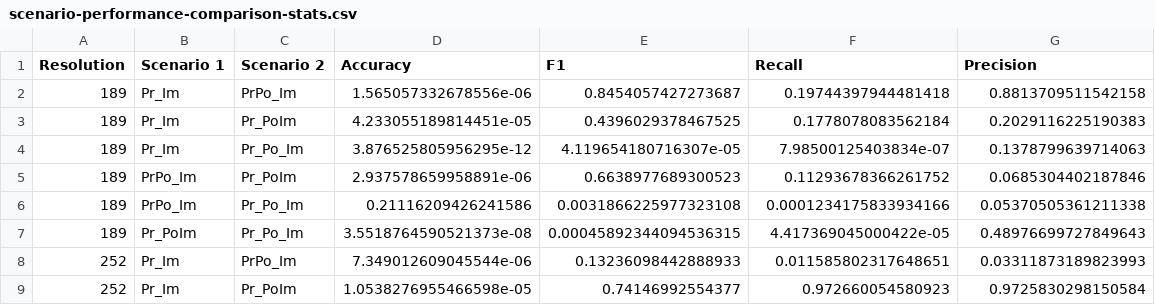
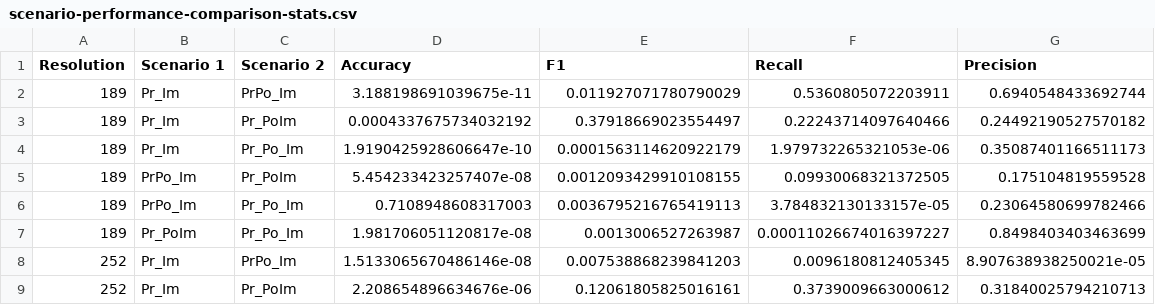
Before and after one commit to narslab/vis-inference, a CSV file: results/scenario-performance-comparison-stats.csv, drawn as a sheet; only a part is shown; the diff covers the shown part only.

```diff
--- a/results/scenario-performance-comparison-stats.csv
+++ b/results/scenario-performance-comparison-stats.csv
@@ -1,9 +1,9 @@
 Resolution,Scenario 1,Scenario 2,Accuracy,F1,Recall,Precision
-189,Pr_Im,PrPo_Im,1.565057332678556e-06,0.8454057427273687,0.19744397944481418,0.8813709511542158
-189,Pr_Im,Pr_PoIm,4.233055189814451e-05,0.4396029378467525,0.1778078083562184,0.2029116225190383
-189,Pr_Im,Pr_Po_Im,3.876525805956295e-12,4.119654180716307e-05,7.98500125403834e-07,0.1378799639714063
-189,PrPo_Im,Pr_PoIm,2.937578659958891e-06,0.6638977689300523,0.11293678366261752,0.0685304402187846
-189,PrPo_Im,Pr_Po_Im,0.21116209426241586,0.0031866225977323108,0.0001234175833934166,0.05370505361211338
-189,Pr_PoIm,Pr_Po_Im,3.5518764590521373e-08,0.00045892344094536315,4.417369045000422e-05,0.48976699727849643
-252,Pr_Im,PrPo_Im,7.349012609045544e-06,0.13236098442888933,0.011585802317648651,0.03311873189823993
-252,Pr_Im,Pr_PoIm,1.0538276955466598e-05,0.74146992554377,0.972660054580923,0.9725830298150584
+189,Pr_Im,PrPo_Im,3.188198691039675e-11,0.011927071780790029,0.5360805072203911,0.6940548433692744
+189,Pr_Im,Pr_PoIm,0.0004337675734032192,0.37918669023554497,0.22243714097640466,0.24492190527570182
+189,Pr_Im,Pr_Po_Im,1.9190425928606647e-10,0.0001563114620922179,1.979732265321053e-06,0.35087401166511173
+189,PrPo_Im,Pr_PoIm,5.454233423257407e-08,0.0012093429910108155,0.09930068321372505,0.175104819559528
+189,PrPo_Im,Pr_Po_Im,0.7108948608317003,0.0036795216765419113,3.784832130133157e-05,0.23064580699782466
+189,Pr_PoIm,Pr_Po_Im,1.981706051120817e-08,0.0013006527263987,0.00011026674016397227,0.8498403403463699
+252,Pr_Im,PrPo_Im,1.5133065670486146e-08,0.007538868239841203,0.0096180812405345,8.907638938250021e-05
+252,Pr_Im,Pr_PoIm,2.208654896634676e-06,0.12061805825016161,0.3739009663000612,0.31840025794210713
```
Also changed, not shown: 40 edited cells elsewhere in this file, results/opt-hyperparameter-summary-table-landscape-square.csv, results/opt-hyperparameter-summary-table-portrait-square.csv, 6 other files.
